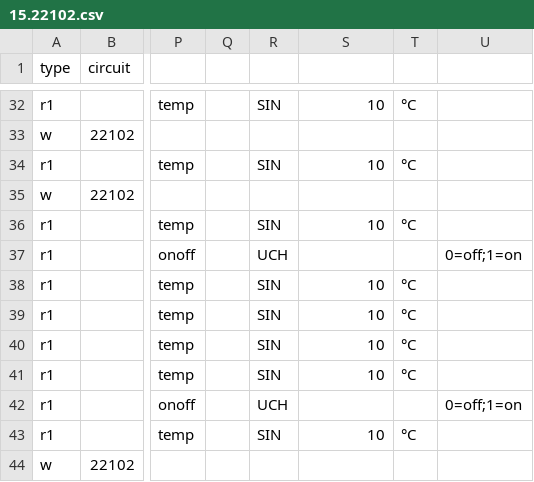
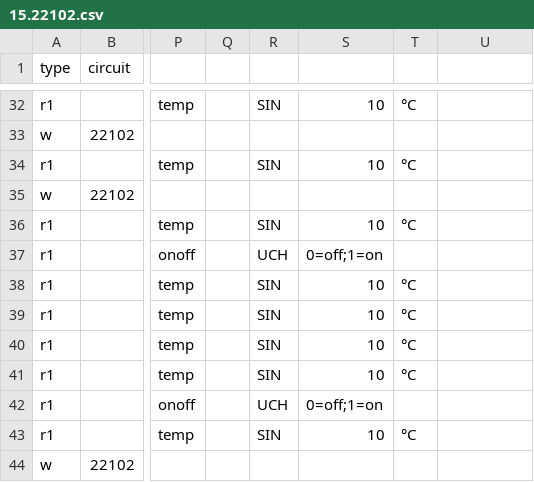
Before and after one commit to zeroflow/ochsner-gmdw-ebusd, a CSV file: ebusd-config/config/15.22102.csv, drawn as a sheet; only a part is shown, gaps mark what is left out; the diff names each change by its address in the sheet, - before the commit and + after, or states it on an @@ line.

```diff
--- a/ebusd-config/config/15.22102.csv
+++ b/ebusd-config/config/15.22102.csv
-S37: (empty)
+S37: 0=off;1=on
-U37: 0=off;1=on
+U37: (empty)
-S42: (empty)
+S42: 0=off;1=on
-U42: 0=off;1=on
+U42: (empty)
```
